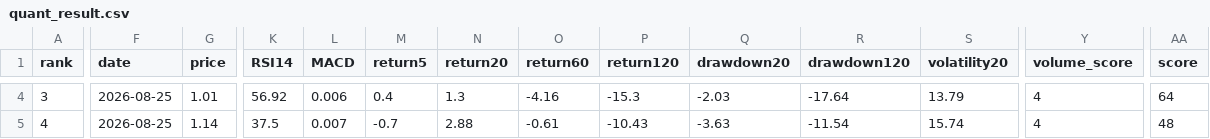
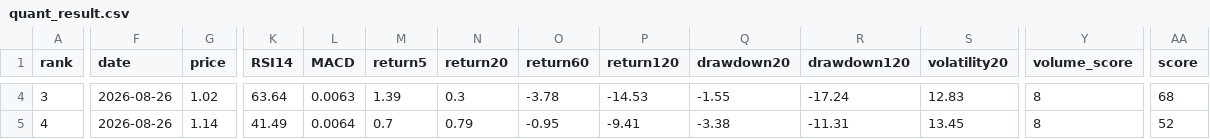
Before and after one commit to huming013-cyber/-quant-model, a CSV file: data/quant_result.csv, drawn as a sheet; only a part is shown, gaps mark what is left out; the diff covers the shown part only; the diff names each change by its address in the sheet, - before the commit and + after, or states it on an @@ line.

```diff
--- a/data/quant_result.csv
+++ b/data/quant_result.csv
-F4:F5 (date): 2026-08-25
+F4:F5 (date): 2026-08-26
-G4 (price): 1.01
+G4 (price): 1.02
-K4 (RSI14): 56.92
+K4 (RSI14): 63.64
-L4 (MACD): 0.006
+L4 (MACD): 0.0063
-M4 (return5): 0.4
+M4 (return5): 1.39
-N4 (return20): 1.3
+N4 (return20): 0.3
-O4 (return60): -4.16
+O4 (return60): -3.78
-P4 (return120): -15.3
+P4 (return120): -14.53
-Q4 (drawdown20): -2.03
+Q4 (drawdown20): -1.55
-R4 (drawdown120): -17.64
+R4 (drawdown120): -17.24
-S4 (volatility20): 13.79
+S4 (volatility20): 12.83
-Y4:Y5 (volume_score): 4
+Y4:Y5 (volume_score): 8
-AA4 (score): 64
+AA4 (score): 68
-K5 (RSI14): 37.5
+K5 (RSI14): 41.49
-L5 (MACD): 0.007
+L5 (MACD): 0.0064
-M5 (return5): -0.7
+M5 (return5): 0.7
-N5 (return20): 2.88
+N5 (return20): 0.79
-O5 (return60): -0.61
+O5 (return60): -0.95
-P5 (return120): -10.43
+P5 (return120): -9.41
-Q5 (drawdown20): -3.63
+Q5 (drawdown20): -3.38
-R5 (drawdown120): -11.54
+R5 (drawdown120): -11.31
-S5 (volatility20): 15.74
+S5 (volatility20): 13.45
-AA5 (score): 48
+AA5 (score): 52
```
Also changed, not shown: 75 edited cells elsewhere in this file, data/etf_result.csv, data/stock_result.csv.
